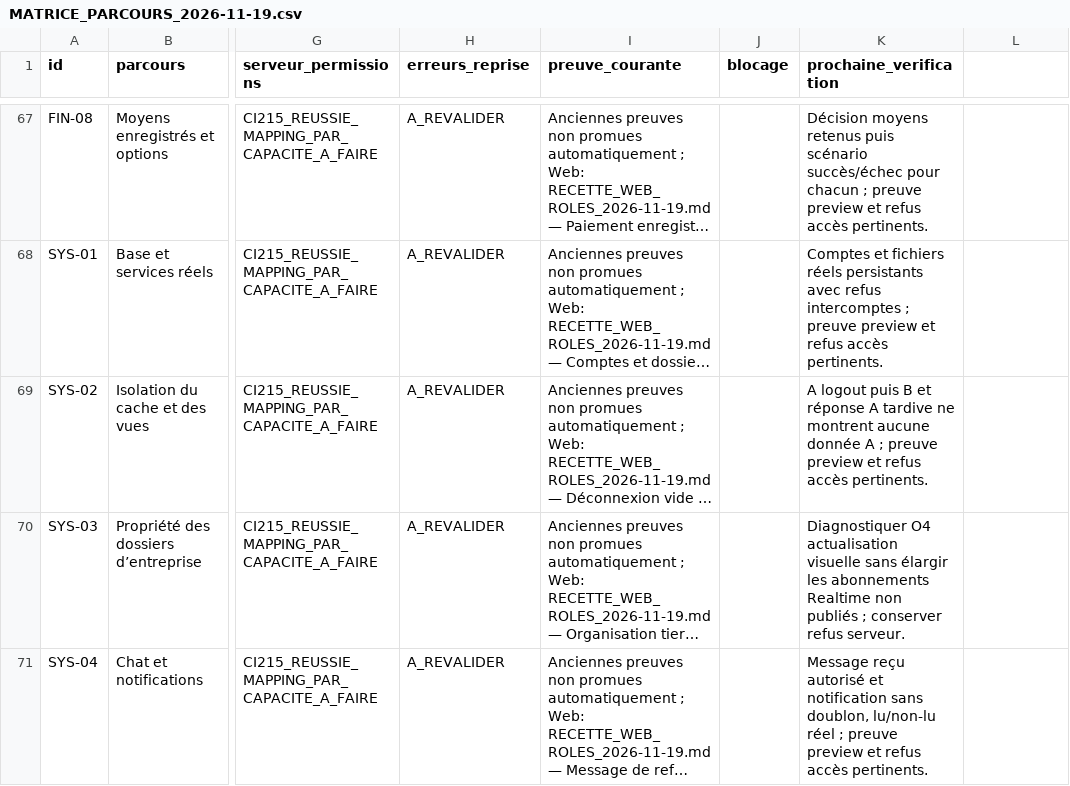
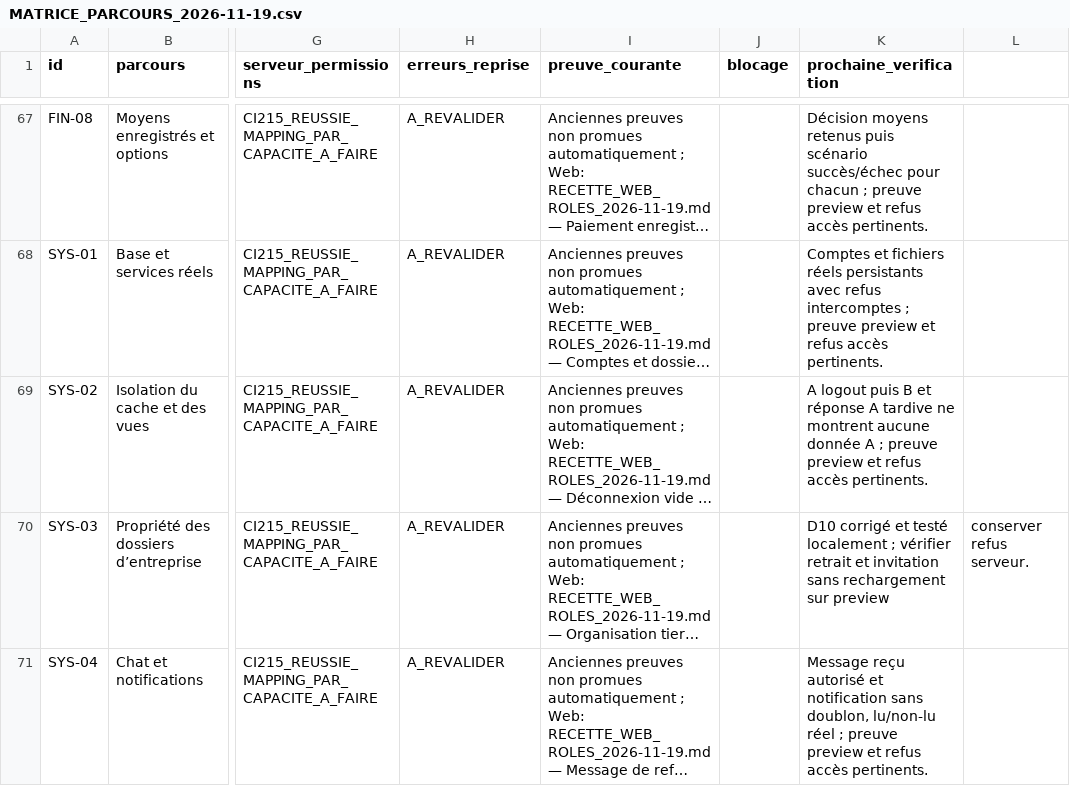
Before and after one commit to claude972/depannage-electricite, a CSV file: docs/qa/MATRICE_PARCOURS_2026-11-19.csv, drawn as a sheet; only a part is shown, gaps mark what is left out; long unchanged cells end in …; the diff covers the shown part only; the diff names each change by its address in the sheet, - before the commit and + after, or states it on an @@ line.

```diff
--- a/docs/qa/MATRICE_PARCOURS_2026-11-19.csv
+++ b/docs/qa/MATRICE_PARCOURS_2026-11-19.csv
-K70 (prochaine_verification): Diagnostiquer O4 actualisation visuelle sans élargir les abonnements Realtime non publiés ; conserver refus serveur.
+K70 (prochaine_verification): D10 corrigé et testé localement ; vérifier retrait et invitation sans rechargement sur preview
-L70: (empty)
+L70: conserver refus serveur.
```
Also changed, not shown: 4 edited cells elsewhere in this file, 3 other files.
